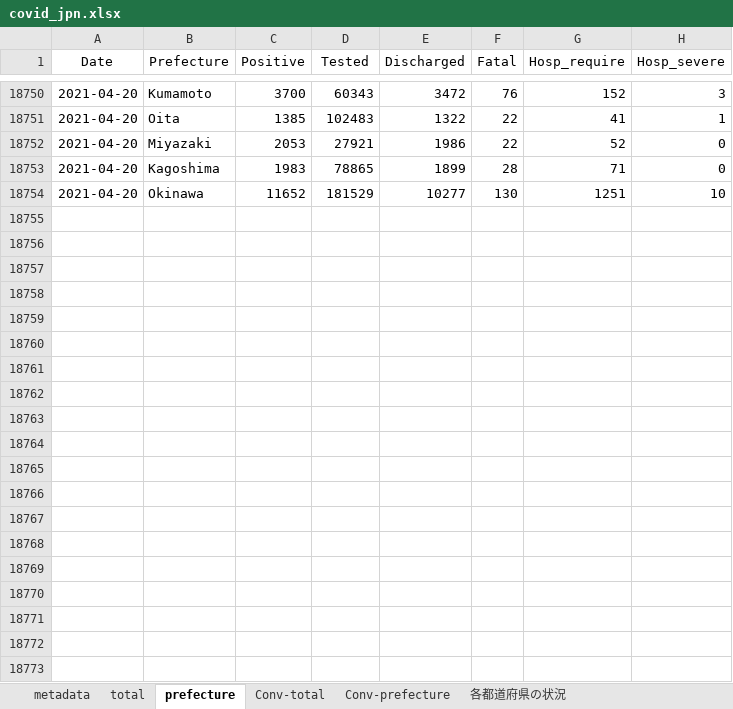
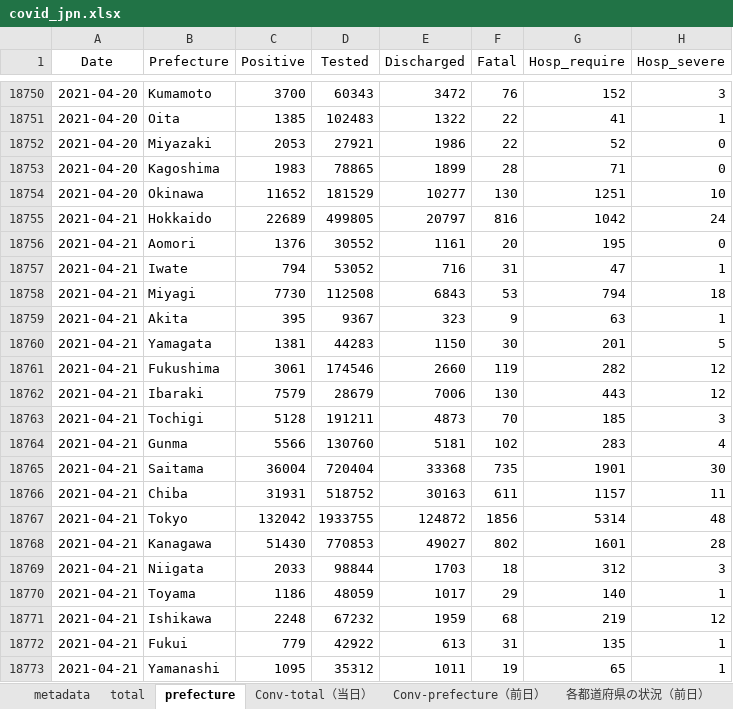
Before and after one commit to lisphilar/covid19-sir, an Excel workbook: data/japan/covid_jpn.xlsx, sheet prefecture, drawn as a sheet; only a part is shown, gaps mark what is left out; values as stored, in another font and other column widths than the file's, no borders; the diff covers the shown part only; the diff names each change by its address in the sheet, - before the commit and + after, or states it on an @@ line.

```diff
--- a/data/japan/covid_jpn.xlsx (sheet prefecture)
+++ b/data/japan/covid_jpn.xlsx (sheet prefecture)
-sheet tab: Conv-total
+sheet tab: Conv-total（当日）
-sheet tab: Conv-prefecture
+sheet tab: Conv-prefecture（前日）
-sheet tab: 各都道府県の状況
+sheet tab: 各都道府県の状況（前日）
+row 18755: 2021-04-21 | Hokkaido | 22689 | 499805 | 20797 | 816 | 1042 | 24
+row 18756: 2021-04-21 | Aomori | 1376 | 30552 | 1161 | 20 | 195 | 0
+row 18757: 2021-04-21 | Iwate | 794 | 53052 | 716 | 31 | 47 | 1
+row 18758: 2021-04-21 | Miyagi | 7730 | 112508 | 6843 | 53 | 794 | 18
+row 18759: 2021-04-21 | Akita | 395 | 9367 | 323 | 9 | 63 | 1
+row 18760: 2021-04-21 | Yamagata | 1381 | 44283 | 1150 | 30 | 201 | 5
+row 18761: 2021-04-21 | Fukushima | 3061 | 174546 | 2660 | 119 | 282 | 12
+row 18762: 2021-04-21 | Ibaraki | 7579 | 28679 | 7006 | 130 | 443 | 12
+row 18763: 2021-04-21 | Tochigi | 5128 | 191211 | 4873 | 70 | 185 | 3
+row 18764: 2021-04-21 | Gunma | 5566 | 130760 | 5181 | 102 | 283 | 4
+row 18765: 2021-04-21 | Saitama | 36004 | 720404 | 33368 | 735 | 1901 | 30
+row 18766: 2021-04-21 | Chiba | 31931 | 518752 | 30163 | 611 | 1157 | 11
+row 18767: 2021-04-21 | Tokyo | 132042 | 1933755 | 124872 | 1856 | 5314 | 48
+row 18768: 2021-04-21 | Kanagawa | 51430 | 770853 | 49027 | 802 | 1601 | 28
+row 18769: 2021-04-21 | Niigata | 2033 | 98844 | 1703 | 18 | 312 | 3
+row 18770: 2021-04-21 | Toyama | 1186 | 48059 | 1017 | 29 | 140 | 1
+row 18771: 2021-04-21 | Ishikawa | 2248 | 67232 | 1959 | 68 | 219 | 12
+row 18772: 2021-04-21 | Fukui | 779 | 42922 | 613 | 31 | 135 | 1
+row 18773: 2021-04-21 | Yamanashi | 1095 | 35312 | 1011 | 19 | 65 | 1
```
Also changed, not shown: 28 added rows elsewhere in this sheet, sheet Conv-prefecture（前日）, sheet 各都道府県の状況（前日）, sheet Conv-total（当日）, sheet total, other sheet tabs, formulas that keep their value, 2 other files.
